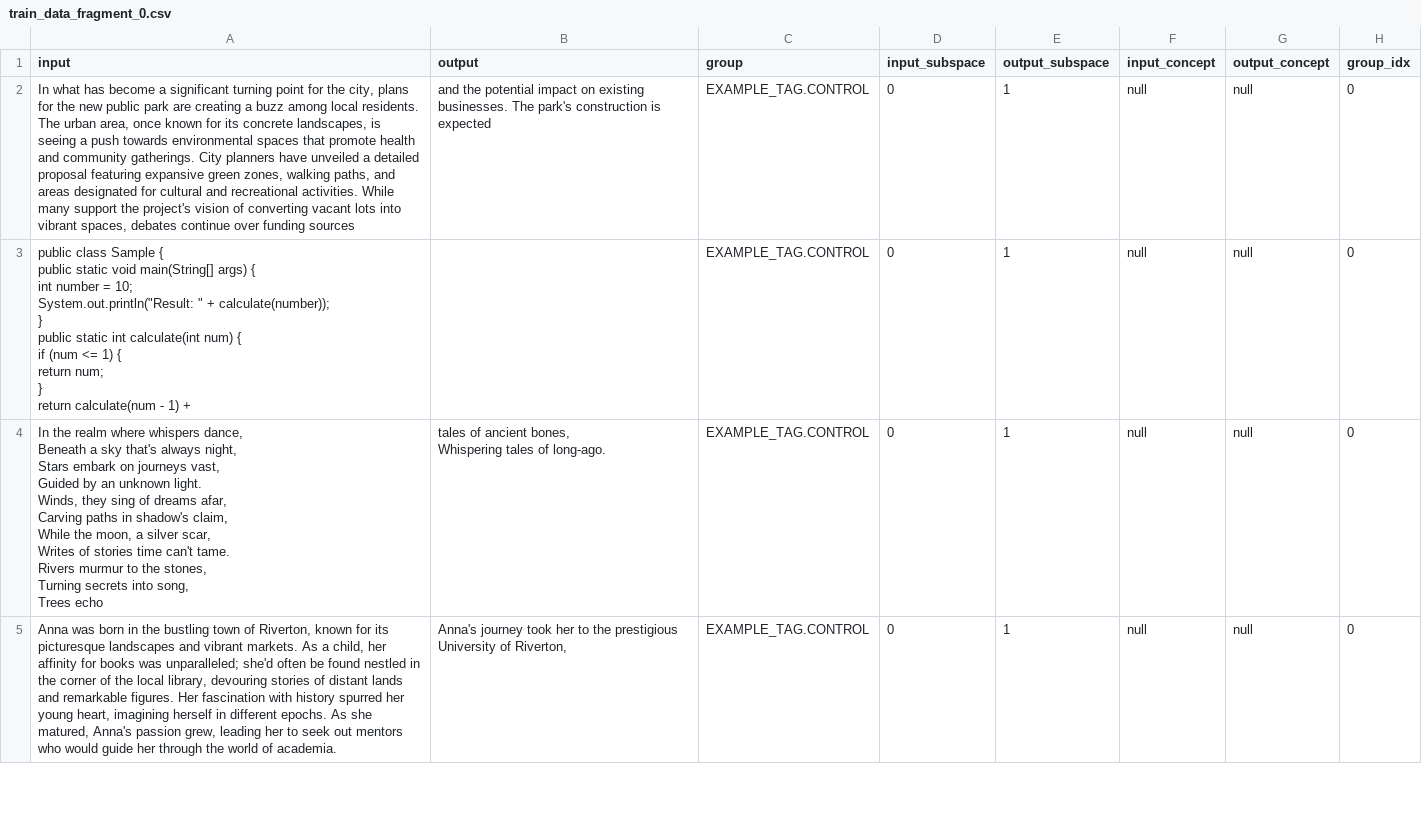
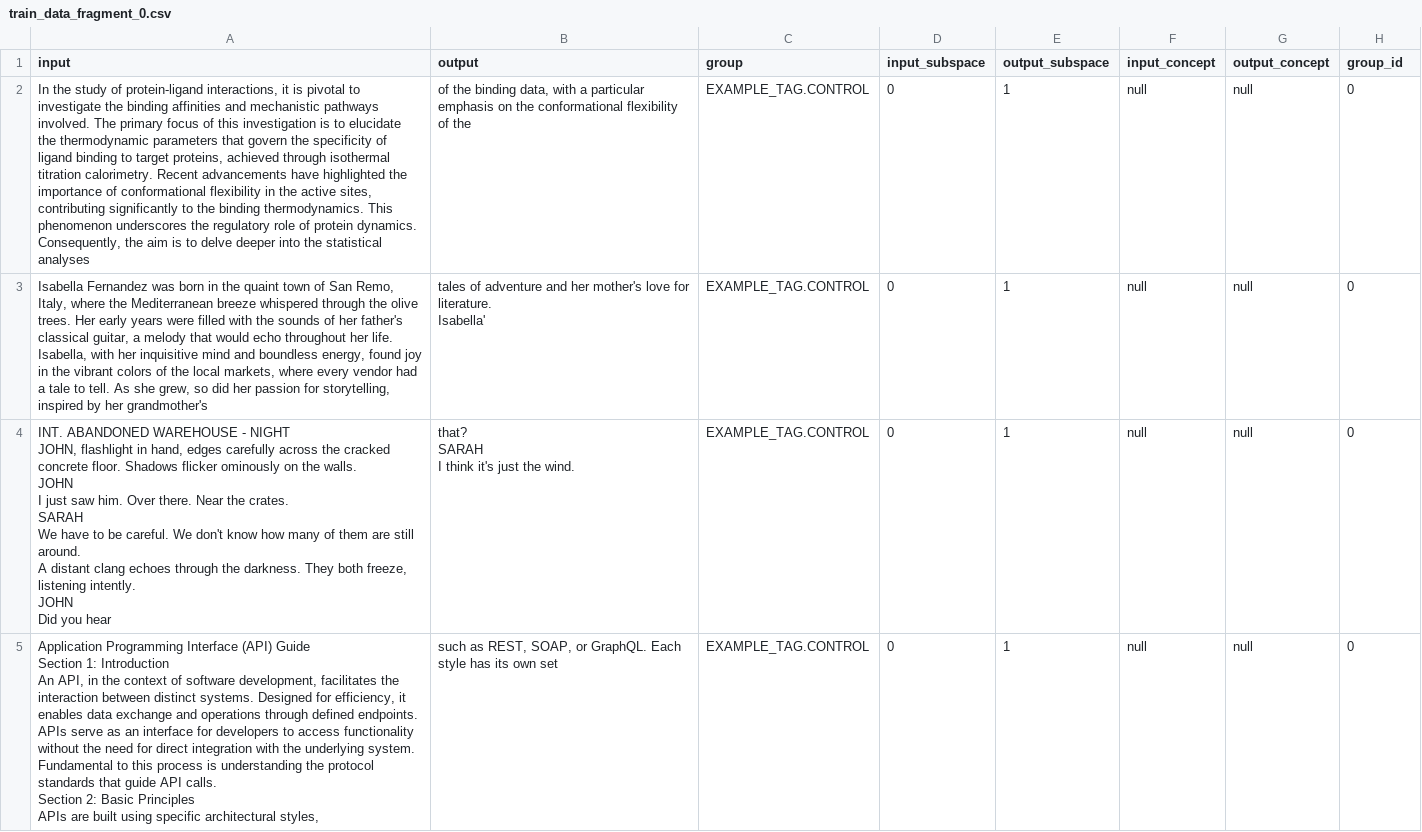
Before and after one commit to stanfordnlp/axbench, a CSV file: demo/train_data_fragment_0.csv, drawn as a sheet; only a part is shown; ↵ is a line break in a cell; the diff covers the shown part only; the diff names each change by its address in the sheet, - before the commit and + after, or states it on an @@ line.

```diff
--- a/demo/train_data_fragment_0.csv
+++ b/demo/train_data_fragment_0.csv
-H1: group_idx
+H1: group_id
-A2 (input): In what has become a significant turning point for the city, plans for the new public park are creating a buzz among local residents. The urban area, once known for its concrete landscapes, is seeing a push towards environmental spaces that promote health and community gatherings. City planners have unveiled a detailed proposal featuring expansive green zones, walking paths, and areas designated for cultural and recreational activities. While many support the project's vision of converting vacant lots into vibrant spaces, debates continue over funding sources
+A2 (input): In the study of protein-ligand interactions, it is pivotal to investigate the binding affinities and mechanistic pathways involved. The primary focus of this investigation is to elucidate the thermodynamic parameters that govern the specificity of ligand binding to target proteins, achieved through isothermal titration calorimetry. Recent advancements have highlighted the importance of conformational flexibility in the active sites, contributing significantly to the binding thermodynamics. This phenomenon underscores the regulatory role of protein dynamics. Consequently, the aim is to delve deeper into the statistical analyses
-B2 (output): and the potential impact on existing businesses. The park's construction is expected
+B2 (output): of the binding data, with a particular emphasis on the conformational flexibility of the
-A3 (input): public class Sample { ↵ public static void main(String[] args) { ↵ int number = 10; ↵ System.out.println("Result: " + calculate(number)); ↵ } ↵ public static int calculate(int num) { ↵ if (num <= 1) { ↵ return num; ↵ } ↵ return calculate(num - 1) +
+A3 (input): Isabella Fernandez was born in the quaint town of San Remo, Italy, where the Mediterranean breeze whispered through the olive trees. Her early years were filled with the sounds of her father's classical guitar, a melody that would echo throughout her life. Isabella, with her inquisitive mind and boundless energy, found joy in the vibrant colors of the local markets, where every vendor had a tale to tell. As she grew, so did her passion for storytelling, inspired by her grandmother's
-B3 (output): (empty)
+B3 (output): tales of adventure and her mother's love for literature. ↵ Isabella'
-A4 (input): In the realm where whispers dance, ↵ Beneath a sky that's always night, ↵ Stars embark on journeys vast, ↵ Guided by an unknown light. ↵ Winds, they sing of dreams afar, ↵ Carving paths in shadow's claim, ↵ While the moon, a silver scar, ↵ Writes of stories time can't tame. ↵ Rivers murmur to the stones, ↵ Turning secrets into song, ↵ Trees echo
+A4 (input): INT. ABANDONED WAREHOUSE - NIGHT ↵ JOHN, flashlight in hand, edges carefully across the cracked concrete floor. Shadows flicker ominously on the walls. ↵ JOHN ↵ I just saw him. Over there. Near the crates. ↵ SARAH ↵ We have to be careful. We don't know how many of them are still around. ↵ A distant clang echoes through the darkness. They both freeze, listening intently. ↵ JOHN ↵ Did you hear
-B4 (output): tales of ancient bones, ↵ Whispering tales of long-ago.
+B4 (output): that? ↵ SARAH ↵ I think it's just the wind.
-A5 (input): Anna was born in the bustling town of Riverton, known for its picturesque landscapes and vibrant markets. As a child, her affinity for books was unparalleled; she'd often be found nestled in the corner of the local library, devouring stories of distant lands and remarkable figures. Her fascination with history spurred her young heart, imagining herself in different epochs. As she matured, Anna's passion grew, leading her to seek out mentors who would guide her through the world of academia.
+A5 (input): Application Programming Interface (API) Guide ↵ Section 1: Introduction ↵ An API, in the context of software development, facilitates the interaction between distinct systems. Designed for efficiency, it enables data exchange and operations through defined endpoints. APIs serve as an interface for developers to access functionality without the need for direct integration with the underlying system. Fundamental to this process is understanding the protocol standards that guide API calls. ↵ Section 2: Basic Principles ↵ APIs are built using specific architectural styles,
-B5 (output): Anna's journey took her to the prestigious University of Riverton,
+B5 (output): such as REST, SOAP, or GraphQL. Each style has its own set
```
Also changed, not shown: 142 edited cells elsewhere in this file, 9 other files.
